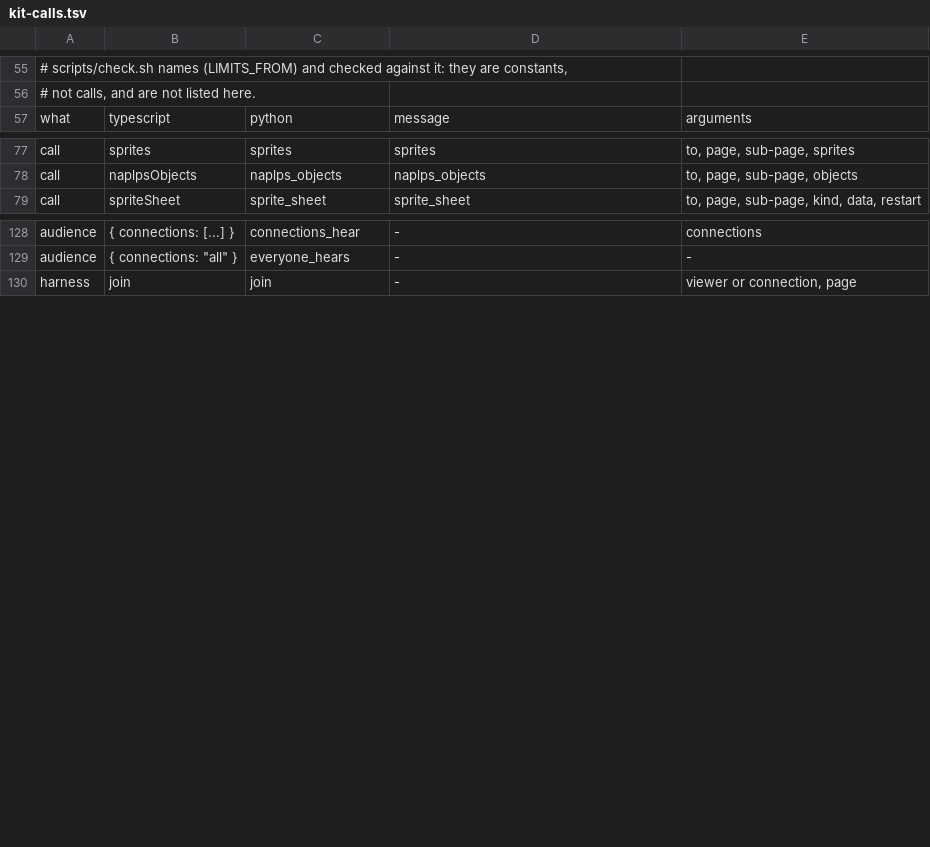
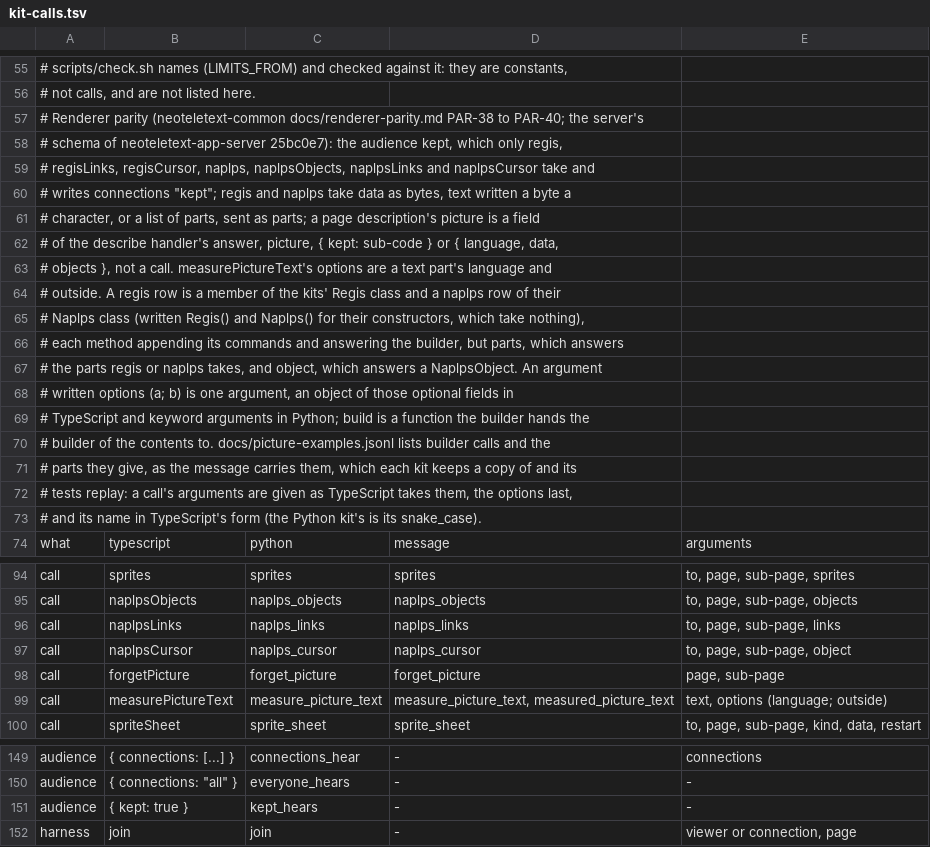
Before and after one commit to neoteletext/neoteletext-common, a TSV file: docs/audio/kit-calls.tsv, drawn as a sheet; only a part is shown, gaps mark what is left out; the diff covers the shown part only; the diff names each change by its address in the sheet, - before the commit and + after, or states it on an @@ line.

Commit message:
List the kits' renderer parity calls and builders, and share their picture examples (REQ-6772, REQ-6773, TODO-6781; PAR-38 to PAR-40)
The TypeScript and Python kits hold their public interfaces to
kit-calls.tsv, and renderer parity gives both new calls for the server's
schema of neoteletext-app-server 25bc0e7 and two builders. The file now
lists naplpsLinks, naplpsCursor, forgetPicture and measurePictureText,
the audience { kept: true } (kept_hears in Python), and the members of
the Regis and Naplps builders as rows of two new kinds, regis and
naplps, with the conventions both kits follow: options as one argument,
a build function for a drawing's or a macro's contents, a description's
picture a field of describe's answer and not a call.

docs/picture-examples.jsonl is new: builder calls and the parts they
give as the message carries them, which both kits copy and replay, so
that the two builders write the same bytes (TODO-6781 step 5: kept here
beside command-lines.jsonl, as the other shared examples are). The bytes
were checked by hand against ANSI X3.110-1983 and the VT330/VT340 manual
in the TypeScript kit's tests, and drawn by regis-render at 9c1a162 and
naplps-render at 2700040 (naplps-render check: clean).

```diff
--- a/docs/audio/kit-calls.tsv
+++ b/docs/audio/kit-calls.tsv
+row 57: # Renderer parity (neoteletext-common docs/renderer-parity.md PAR-38 to PAR-40; the server's
+row 58: # schema of neoteletext-app-server 25bc0e7): the audience kept, which only regis,
+row 59: # regisLinks, regisCursor, naplps, naplpsObjects, naplpsLinks and naplpsCursor take and
+row 60: # writes connections "kept"; regis and naplps take data as bytes, text written a byte a
+row 61: # character, or a list of parts, sent as parts; a page description's picture is a field
+row 62: # of the describe handler's answer, picture, { kept: sub-code } or { language, data,
+row 63: # objects }, not a call. measurePictureText's options are a text part's language and
+row 64: # outside. A regis row is a member of the kits' Regis class and a naplps row of their
+row 65: # Naplps class (written Regis() and Naplps() for their constructors, which take nothing),
+row 66: # each method appending its commands and answering the builder, but parts, which answers
+row 67: # the parts regis or naplps takes, and object, which answers a NaplpsObject. An argument
+row 68: # written options (a; b) is one argument, an object of those optional fields in
+row 69: # TypeScript and keyword arguments in Python; build is a function the builder hands the
+row 70: # builder of the contents to. docs/picture-examples.jsonl lists builder calls and the
+row 71: # parts they give, as the message carries them, which each kit keeps a copy of and its
+row 72: # tests replay: a call's arguments are given as TypeScript takes them, the options last,
+row 73: # and its name in TypeScript's form (the Python kit's is its snake_case).
+row 96: call | naplpsLinks | naplps_links | naplps_links | to, page, sub-page, links
+row 97: call | naplpsCursor | naplps_cursor | naplps_cursor | to, page, sub-page, object
+row 98: call | forgetPicture | forget_picture | forget_picture | page, sub-page
+row 99: call | measurePictureText | measure_picture_text | measure_picture_text, measured_picture_text | text, options (language; outside)
+row 151: audience | { kept: true } | kept_hears | - | -
```
Also changed, not shown: 28 added rows and 1 edited cell elsewhere in this file, 1 other file.
